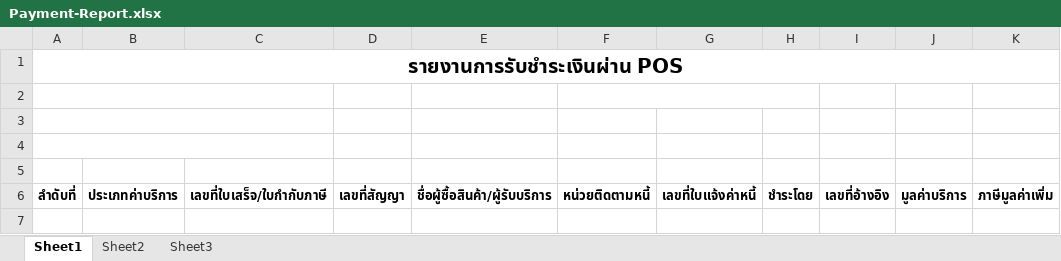
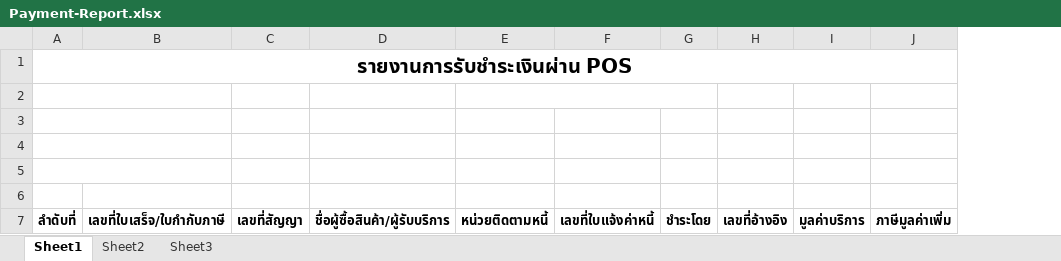
Before and after one commit to lovedi9muj11/Inquiry, an Excel workbook: src/main/webapp/report/excel/Payment-Report.xlsx, sheet Sheet1, drawn as a sheet; only a part is shown; values as stored, in another font and other column widths than the file's, no borders; removed rows and columns are numbered as before the commit, all else as after; rows hold the shown columns only; the diff names each change by its address in the sheet, - before the commit and + after, or states it on an @@ line.

```diff
--- a/src/main/webapp/report/excel/Payment-Report.xlsx (sheet Sheet1)
+++ b/src/main/webapp/report/excel/Payment-Report.xlsx (sheet Sheet1)
-column B, row 6: ประเภทค่าบริการ
+A5:B5 merged
+row 6: (empty)
```
Also changed, not shown: 18 other files.
